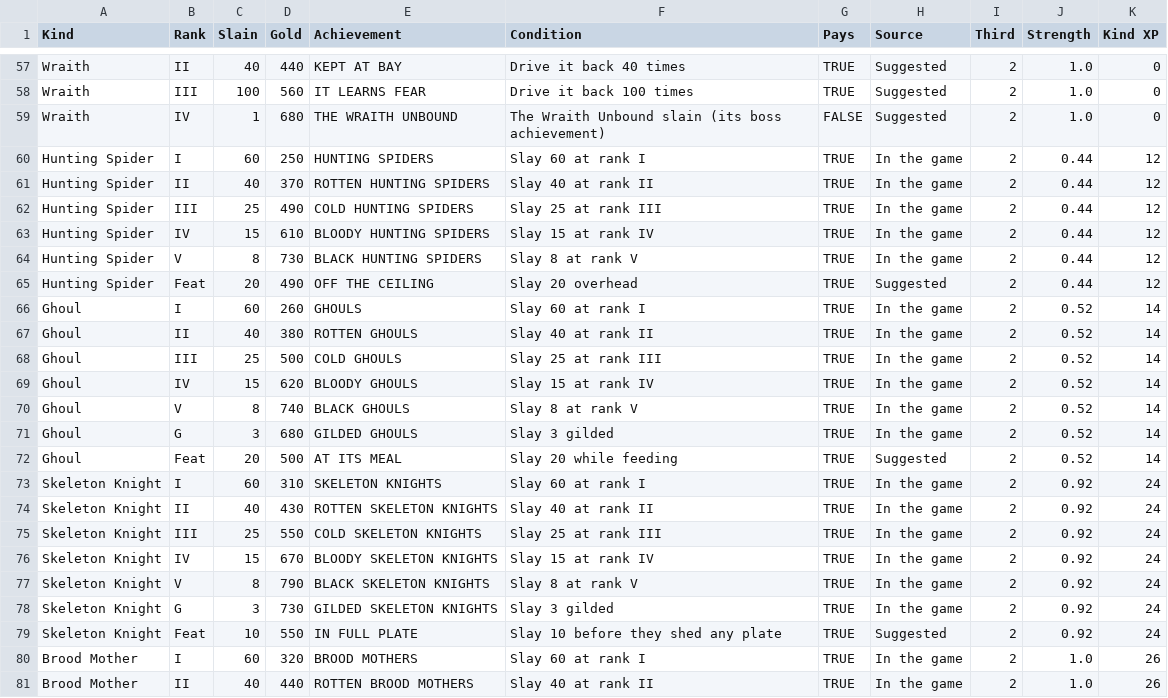
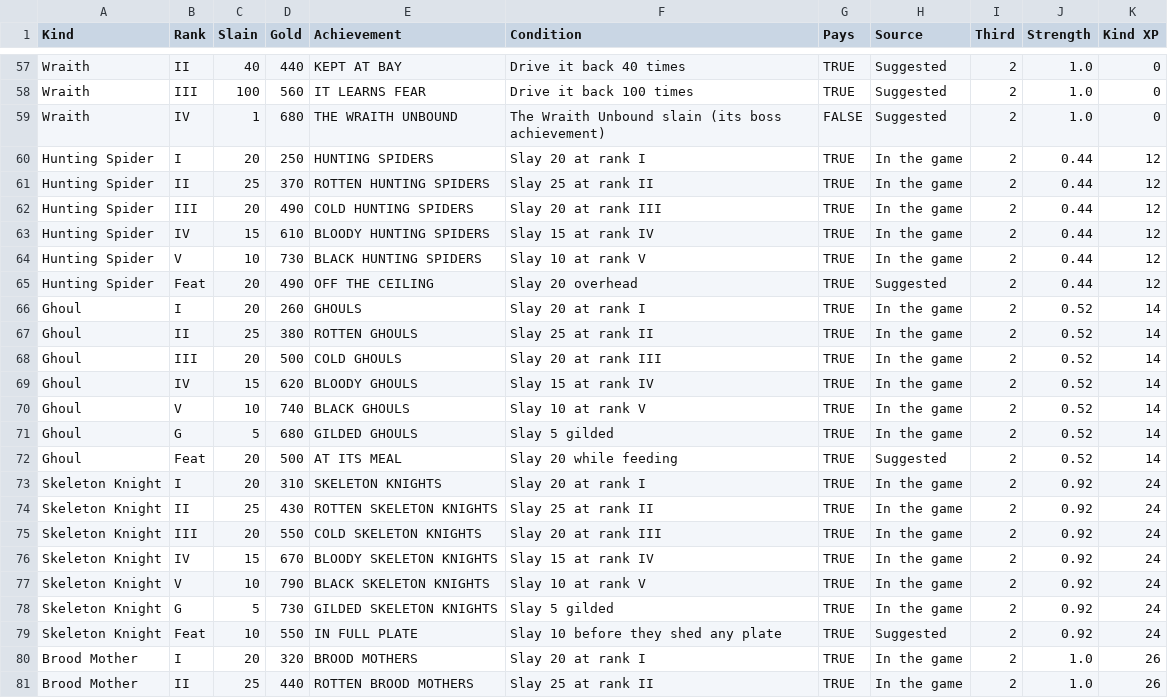
Before and after one commit to ASPDesignLabs/HAUNTED.EXE, a CSV file: docs/portraits/ranks.csv, drawn as a sheet; only a part is shown, gaps mark what is left out; the diff covers the shown part only.

```diff
--- a/docs/portraits/ranks.csv
+++ b/docs/portraits/ranks.csv
@@ -59,23 +59,23 @@ Wraith,III,100,560,IT LEARNS FEAR,Drive it back 100 times,TRUE,Suggested,2,1.0,0
 Wraith,IV,1,680,THE WRAITH UNBOUND,The Wraith Unbound slain (its boss achievement),FALSE,Suggested,2,1.0,0
-Hunting Spider,I,60,250,HUNTING SPIDERS,Slay 60 at rank I,TRUE,In the game,2,0.44,12
-Hunting Spider,II,40,370,ROTTEN HUNTING SPIDERS,Slay 40 at rank II,TRUE,In the game,2,0.44,12
-Hunting Spider,III,25,490,COLD HUNTING SPIDERS,Slay 25 at rank III,TRUE,In the game,2,0.44,12
+Hunting Spider,I,20,250,HUNTING SPIDERS,Slay 20 at rank I,TRUE,In the game,2,0.44,12
+Hunting Spider,II,25,370,ROTTEN HUNTING SPIDERS,Slay 25 at rank II,TRUE,In the game,2,0.44,12
+Hunting Spider,III,20,490,COLD HUNTING SPIDERS,Slay 20 at rank III,TRUE,In the game,2,0.44,12
 Hunting Spider,IV,15,610,BLOODY HUNTING SPIDERS,Slay 15 at rank IV,TRUE,In the game,2,0.44,12
-Hunting Spider,V,8,730,BLACK HUNTING SPIDERS,Slay 8 at rank V,TRUE,In the game,2,0.44,12
+Hunting Spider,V,10,730,BLACK HUNTING SPIDERS,Slay 10 at rank V,TRUE,In the game,2,0.44,12
 Hunting Spider,Feat,20,490,OFF THE CEILING,Slay 20 overhead,TRUE,Suggested,2,0.44,12
-Ghoul,I,60,260,GHOULS,Slay 60 at rank I,TRUE,In the game,2,0.52,14
-Ghoul,II,40,380,ROTTEN GHOULS,Slay 40 at rank II,TRUE,In the game,2,0.52,14
-Ghoul,III,25,500,COLD GHOULS,Slay 25 at rank III,TRUE,In the game,2,0.52,14
+Ghoul,I,20,260,GHOULS,Slay 20 at rank I,TRUE,In the game,2,0.52,14
+Ghoul,II,25,380,ROTTEN GHOULS,Slay 25 at rank II,TRUE,In the game,2,0.52,14
+Ghoul,III,20,500,COLD GHOULS,Slay 20 at rank III,TRUE,In the game,2,0.52,14
 Ghoul,IV,15,620,BLOODY GHOULS,Slay 15 at rank IV,TRUE,In the game,2,0.52,14
-Ghoul,V,8,740,BLACK GHOULS,Slay 8 at rank V,TRUE,In the game,2,0.52,14
-Ghoul,G,3,680,GILDED GHOULS,Slay 3 gilded,TRUE,In the game,2,0.52,14
+Ghoul,V,10,740,BLACK GHOULS,Slay 10 at rank V,TRUE,In the game,2,0.52,14
+Ghoul,G,5,680,GILDED GHOULS,Slay 5 gilded,TRUE,In the game,2,0.52,14
 Ghoul,Feat,20,500,AT ITS MEAL,Slay 20 while feeding,TRUE,Suggested,2,0.52,14
-Skeleton Knight,I,60,310,SKELETON KNIGHTS,Slay 60 at rank I,TRUE,In the game,2,0.92,24
-Skeleton Knight,II,40,430,ROTTEN SKELETON KNIGHTS,Slay 40 at rank II,TRUE,In the game,2,0.92,24
-Skeleton Knight,III,25,550,COLD SKELETON KNIGHTS,Slay 25 at rank III,TRUE,In the game,2,0.92,24
+Skeleton Knight,I,20,310,SKELETON KNIGHTS,Slay 20 at rank I,TRUE,In the game,2,0.92,24
+Skeleton Knight,II,25,430,ROTTEN SKELETON KNIGHTS,Slay 25 at rank II,TRUE,In the game,2,0.92,24
+Skeleton Knight,III,20,550,COLD SKELETON KNIGHTS,Slay 20 at rank III,TRUE,In the game,2,0.92,24
 Skeleton Knight,IV,15,670,BLOODY SKELETON KNIGHTS,Slay 15 at rank IV,TRUE,In the game,2,0.92,24
-Skeleton Knight,V,8,790,BLACK SKELETON KNIGHTS,Slay 8 at rank V,TRUE,In the game,2,0.92,24
-Skeleton Knight,G,3,730,GILDED SKELETON KNIGHTS,Slay 3 gilded,TRUE,In the game,2,0.92,24
+Skeleton Knight,V,10,790,BLACK SKELETON KNIGHTS,Slay 10 at rank V,TRUE,In the game,2,0.92,24
+Skeleton Knight,G,5,730,GILDED SKELETON KNIGHTS,Slay 5 gilded,TRUE,In the game,2,0.92,24
 Skeleton Knight,Feat,10,550,IN FULL PLATE,Slay 10 before they shed any plate,TRUE,Suggested,2,0.92,24
-Brood Mother,I,60,320,BROOD MOTHERS,Slay 60 at rank I,TRUE,In the game,2,1.0,26
-Brood Mother,II,40,440,ROTTEN BROOD MOTHERS,Slay 40 at rank II,TRUE,In the game,2,1.0,26
+Brood Mother,I,20,320,BROOD MOTHERS,Slay 20 at rank I,TRUE,In the game,2,1.0,26
+Brood Mother,II,25,440,ROTTEN BROOD MOTHERS,Slay 25 at rank II,TRUE,In the game,2,1.0,26
```
Also changed, not shown: 138 edited cells elsewhere in this file, 3 other files.
